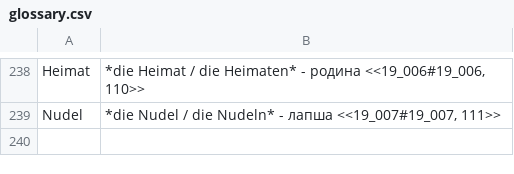
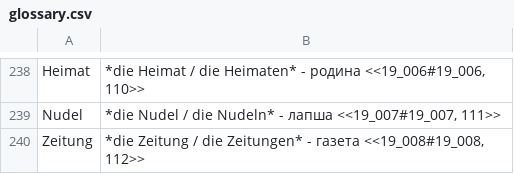
Before and after one commit to funnygerman/randomgerman, a CSV file: adoc/glossary.csv, drawn as a sheet; only a part is shown, gaps mark what is left out; the diff names each change by its address in the sheet, - before the commit and + after, or states it on an @@ line.

```diff
--- a/adoc/glossary.csv
+++ b/adoc/glossary.csv
+row 240: Zeitung | *die Zeitung / die Zeitungen* - газета <<19_008#19_008, 112>>
```
Also changed, not shown: 3 other files.
